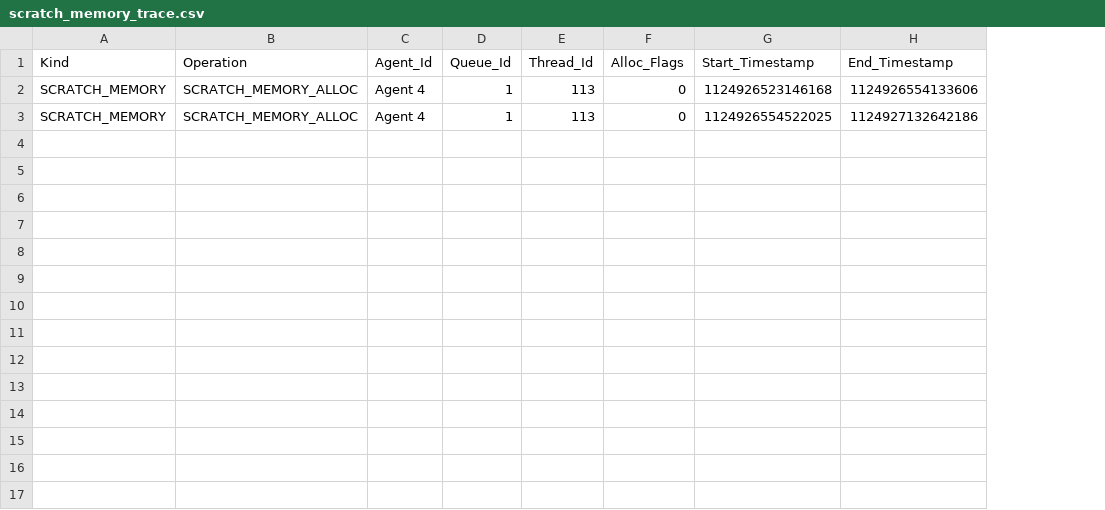
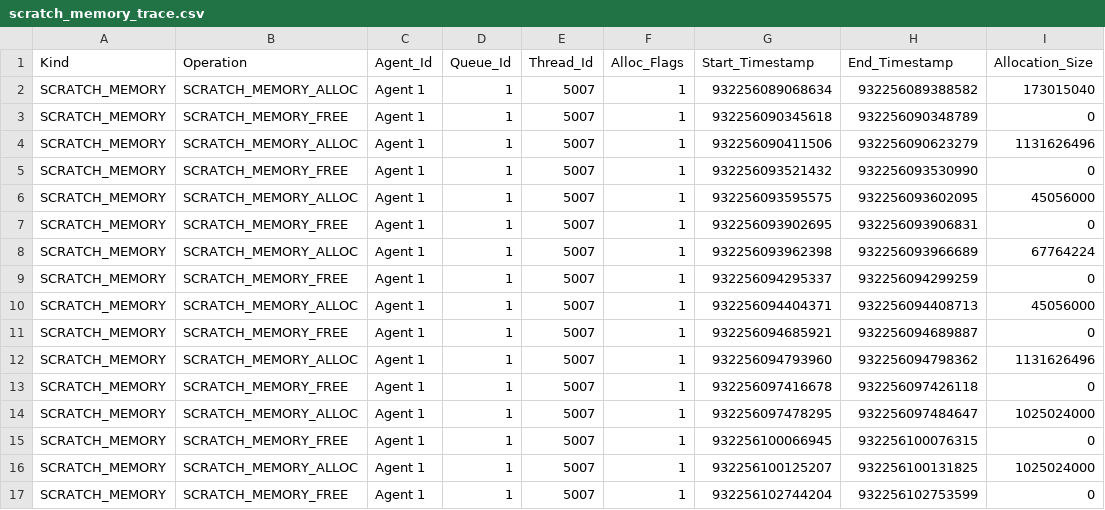
Before and after one commit to ROCm/rocprofiler-sdk, a CSV file: source/docs/data/scratch_memory_trace.csv, drawn as a sheet; addresses are those after the commit; the diff names each change by its address in the sheet, - before the commit and + after, or states it on an @@ line.

Commit message:
Update the scratch memory docs with the new allocation_size field (#685)
* Update the scratch memory docs with the new allocation_size field

* Address review comment

---------

Co-authored-by: Srihari <srihariu1@gmail.com>

```diff
--- a/source/docs/data/scratch_memory_trace.csv
+++ b/source/docs/data/scratch_memory_trace.csv
+column I (Allocation_Size), row 2: 173015040; row 4: 1131626496
-C2 (Agent_Id): Agent 4
+C2 (Agent_Id): Agent 1
-E2 (Thread_Id): 113
+E2 (Thread_Id): 5007
-F2 (Alloc_Flags): 0
+F2 (Alloc_Flags): 1
-G2 (Start_Timestamp): 1124926523146168
+G2 (Start_Timestamp): 932256089068634
-H2 (End_Timestamp): 1124926554133606
+H2 (End_Timestamp): 932256089388582
+row 3: SCRATCH_MEMORY | SCRATCH_MEMORY_FREE | Agent 1 | 1 | 5007 | 1 | 932256090345618 | 932256090348789 | 0
-C4 (Agent_Id): Agent 4
+C4 (Agent_Id): Agent 1
-E4 (Thread_Id): 113
+E4 (Thread_Id): 5007
-F4 (Alloc_Flags): 0
+F4 (Alloc_Flags): 1
-G4 (Start_Timestamp): 1124926554522025
+G4 (Start_Timestamp): 932256090411506
-H4 (End_Timestamp): 1124927132642186
+H4 (End_Timestamp): 932256090623279
+row 5: SCRATCH_MEMORY | SCRATCH_MEMORY_FREE | Agent 1 | 1 | 5007 | 1 | 932256093521432 | 932256093530990 | 0
+row 6: SCRATCH_MEMORY | SCRATCH_MEMORY_ALLOC | Agent 1 | 1 | 5007 | 1 | 932256093595575 | 932256093602095 | 45056000
+row 7: SCRATCH_MEMORY | SCRATCH_MEMORY_FREE | Agent 1 | 1 | 5007 | 1 | 932256093902695 | 932256093906831 | 0
+row 8: SCRATCH_MEMORY | SCRATCH_MEMORY_ALLOC | Agent 1 | 1 | 5007 | 1 | 932256093962398 | 932256093966689 | 67764224
+row 9: SCRATCH_MEMORY | SCRATCH_MEMORY_FREE | Agent 1 | 1 | 5007 | 1 | 932256094295337 | 932256094299259 | 0
+row 10: SCRATCH_MEMORY | SCRATCH_MEMORY_ALLOC | Agent 1 | 1 | 5007 | 1 | 932256094404371 | 932256094408713 | 45056000
+row 11: SCRATCH_MEMORY | SCRATCH_MEMORY_FREE | Agent 1 | 1 | 5007 | 1 | 932256094685921 | 932256094689887 | 0
+row 12: SCRATCH_MEMORY | SCRATCH_MEMORY_ALLOC | Agent 1 | 1 | 5007 | 1 | 932256094793960 | 932256094798362 | 1131626496
+row 13: SCRATCH_MEMORY | SCRATCH_MEMORY_FREE | Agent 1 | 1 | 5007 | 1 | 932256097416678 | 932256097426118 | 0
+row 14: SCRATCH_MEMORY | SCRATCH_MEMORY_ALLOC | Agent 1 | 1 | 5007 | 1 | 932256097478295 | 932256097484647 | 1025024000
+row 15: SCRATCH_MEMORY | SCRATCH_MEMORY_FREE | Agent 1 | 1 | 5007 | 1 | 932256100066945 | 932256100076315 | 0
+row 16: SCRATCH_MEMORY | SCRATCH_MEMORY_ALLOC | Agent 1 | 1 | 5007 | 1 | 932256100125207 | 932256100131825 | 1025024000
+row 17: SCRATCH_MEMORY | SCRATCH_MEMORY_FREE | Agent 1 | 1 | 5007 | 1 | 932256102744204 | 932256102753599 | 0
```
Also changed, not shown: 1 other file.
